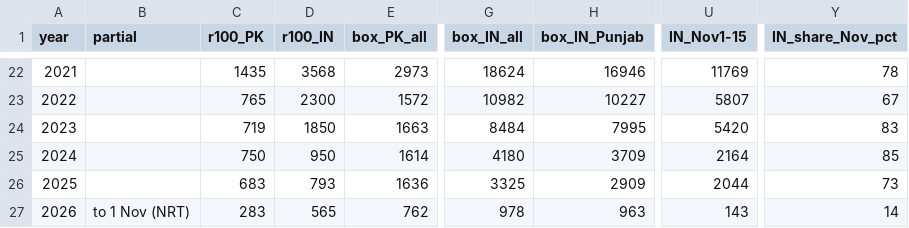
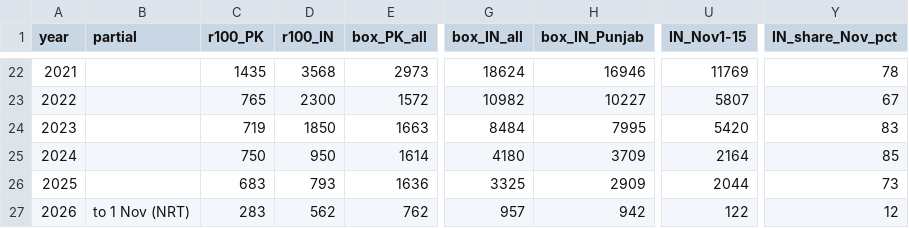
Before and after one commit to hammadtq/hamarihawa, a CSV file: scripts/reports/lahore-smog-sources/analysis/firms_season_counts.csv, drawn as a sheet; only a part is shown, gaps mark what is left out; the diff names each change by its address in the sheet, - before the commit and + after, or states it on an @@ line.

```diff
--- a/scripts/reports/lahore-smog-sources/analysis/firms_season_counts.csv
+++ b/scripts/reports/lahore-smog-sources/analysis/firms_season_counts.csv
-D27 (r100_IN): 565
+D27 (r100_IN): 562
-G27 (box_IN_all): 978
+G27 (box_IN_all): 957
-H27 (box_IN_Punjab): 963
+H27 (box_IN_Punjab): 942
-U27 (IN_Nov1-15): 143
+U27 (IN_Nov1-15): 122
-Y27 (IN_share_Nov_pct): 14
+Y27 (IN_share_Nov_pct): 12
```
Also changed, not shown: 5 other files.
